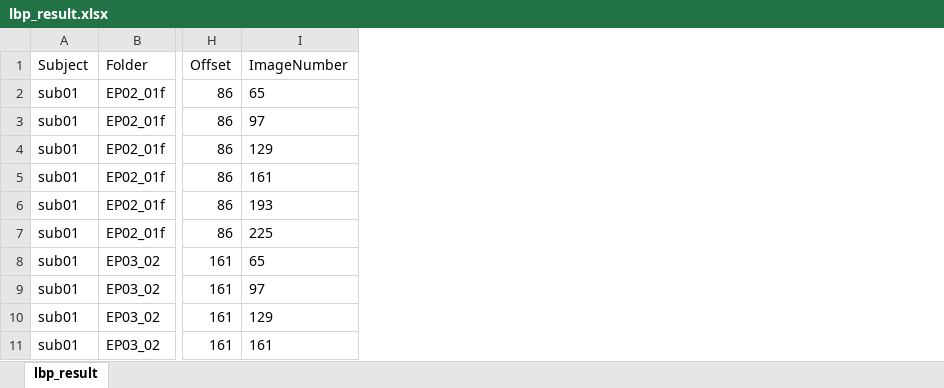
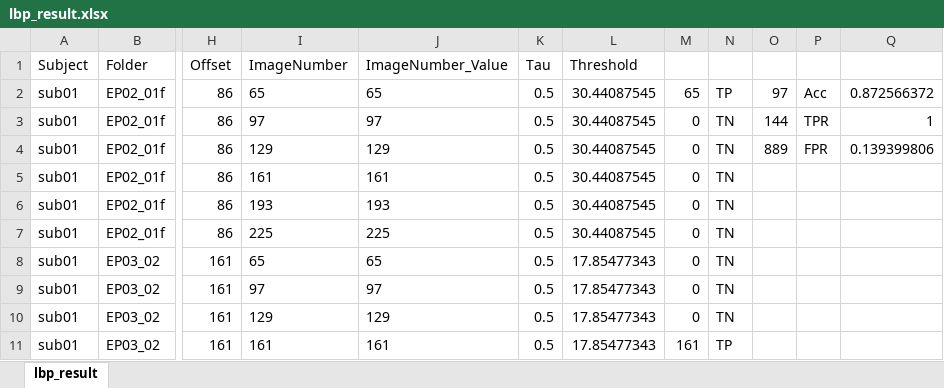
Before and after one commit to vincentdar/SKRIPSI_FINAL, an Excel workbook: evaluation/lbp_result.xlsx, sheet lbp_result, drawn as a sheet; only a part is shown, gaps mark what is left out; values as stored, in another font and other column widths than the file's, no borders; the diff names each change by its address in the sheet, - before the commit and + after, or states it on an @@ line.

```diff
--- a/evaluation/lbp_result.xlsx (sheet lbp_result)
+++ b/evaluation/lbp_result.xlsx (sheet lbp_result)
+column J (ImageNumber_Value), rows 2-11: 65 | 97 | 129 | 161 | 193 | 225 | 65 | 97 | 129 | 161
+column K (Tau), rows 2-11: all 0.5
+column L (Threshold), rows 2-11: 30.44087545 | 30.44087545 | 30.44087545 | 30.44087545 | 30.44087545 | 30.44087545 | 17.85477343 | 17.85477343 | 17.85477343 | 17.85477343
+column M, rows 2-11: 65 | 0 | 0 | 0 | 0 | 0 | 0 | 0 | 0 | 161
+column N, rows 2-11: TP | TN | TN | TN | TN | TN | TN | TN | TN | TP
+column O, rows 2-4: 97 | 144 | 889
+column P, rows 2-4: Acc | TPR | FPR
+column Q, rows 2-4: 0.872566372 | 1 | 0.139399806
```
Also changed, not shown: 50 other files.
